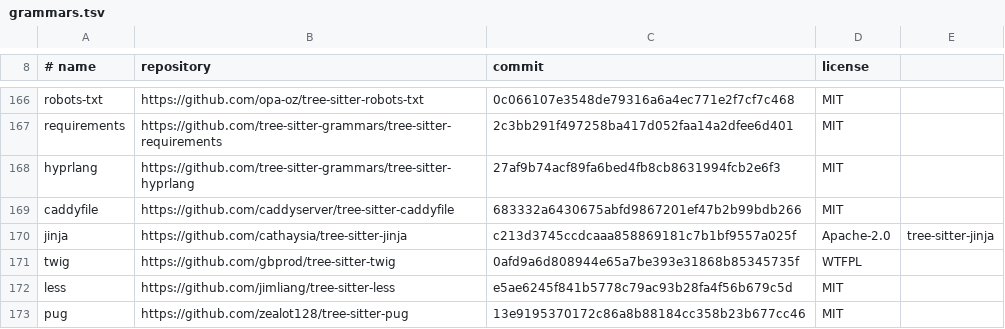
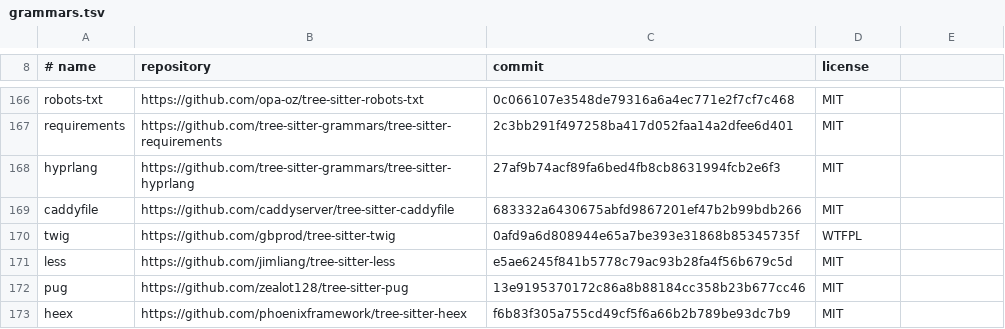
Before and after one commit to Tuatara-Editor/tuatara, a TSV file: syntax/grammars.tsv, drawn as a sheet; only a part is shown, gaps mark what is left out; the shorter side is filled out with more unchanged rows.

Commit message:
The Jinja grammar is left out: its repository is archived
cathaysia/tree-sitter-jinja was archived with its release 0.13.1 and says nowhere that it moved. No source is kept up in its place: Helix's jinja2 grammar is GPL-3.0 and untouched since 2023, dbt Labs' calls itself incomplete and does not parse the statement tags. The mode stays, so Jinja files open as before with no colours or structure, as the other left-out grammars do. generate.py leaves it out the same way and changes nothing else in the tree.

Signed-off-by: Michael A Jones <yardquit@pm.me>

```diff
--- a/syntax/grammars.tsv
+++ b/syntax/grammars.tsv
@@ -169,3 +169,2 @@ hyprlang	https://github.com/tree-sitter-grammars/tree-sitter-hyprlang	27af9b74ac
 caddyfile	https://github.com/caddyserver/tree-sitter-caddyfile	683332a6430675abfd9867201ef47b2b99bdb266	MIT
-jinja	https://github.com/cathaysia/tree-sitter-jinja	c213d3745ccdcaaa858869181c7b1bf9557a025f	Apache-2.0	tree-sitter-jinja
 twig	https://github.com/gbprod/tree-sitter-twig	0afd9a6d808944e65a7be393e31868b85345735f	WTFPL
```
Also changed, not shown: 7 other files.
